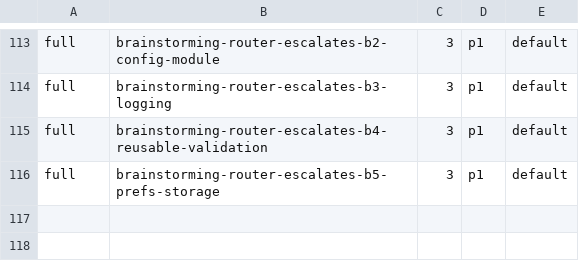
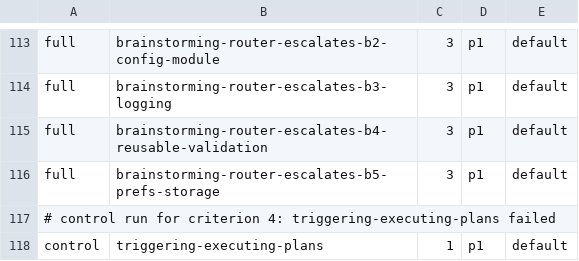
Before and after one commit to scott-arne/hyperpowers-evals, a TSV file: evidence/2026-09-17-first-edit-interlock/manifest.tsv, drawn as a sheet; only a part is shown, gaps mark what is left out.

Commit message:
evidence: control runs for criterion 4

```diff
--- a/evidence/2026-09-17-first-edit-interlock/manifest.tsv
+++ b/evidence/2026-09-17-first-edit-interlock/manifest.tsv
@@ -116 +116,3 @@ full	brainstorming-router-escalates-b4-reusable-validation	3	p1	default
 full	brainstorming-router-escalates-b5-prefs-storage	3	p1	default
+# control run for criterion 4: triggering-executing-plans failed
+control	triggering-executing-plans	1	p1	default
```
